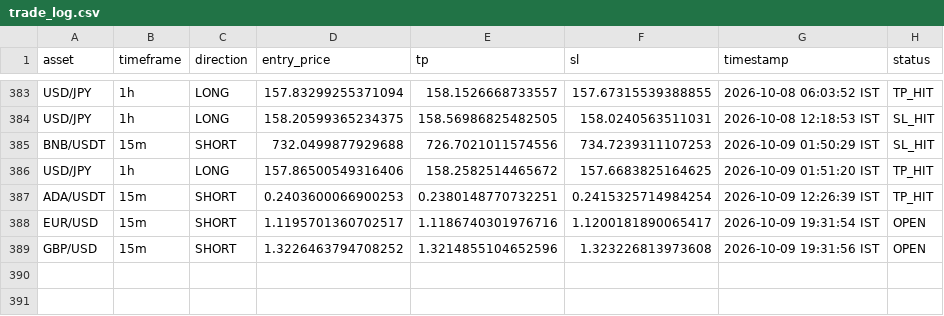
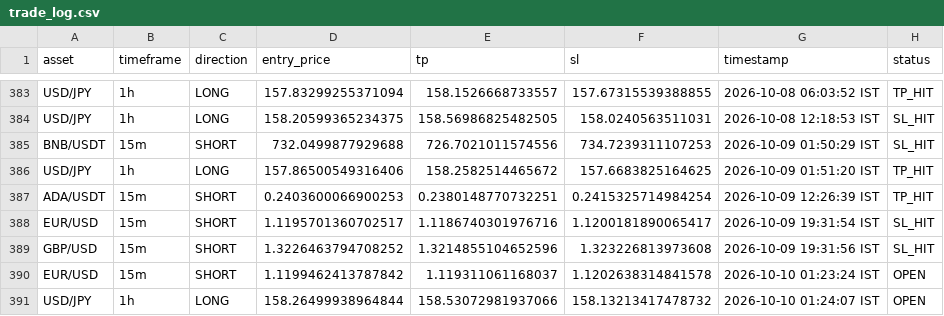
Before and after one commit to deepak3039/ai-trading-scanner, a CSV file: trade_log.csv, drawn as a sheet; only a part is shown, gaps mark what is left out.

```diff
--- a/trade_log.csv
+++ b/trade_log.csv
@@ -387,3 +387,5 @@ USD/JPY,1h,LONG,157.86500549316406,158.2582514465672,157.6683825164625,2026-10-0
 ADA/USDT,15m,SHORT,0.2403600066900253,0.2380148770732251,0.2415325714984254,2026-10-09 12:26:39 IST,TP_HIT
-EUR/USD,15m,SHORT,1.1195701360702517,1.1186740301976716,1.1200181890065417,2026-10-09 19:31:54 IST,OPEN
-GBP/USD,15m,SHORT,1.3226463794708252,1.3214855104652596,1.323226813973608,2026-10-09 19:31:56 IST,OPEN
+EUR/USD,15m,SHORT,1.1195701360702517,1.1186740301976716,1.1200181890065417,2026-10-09 19:31:54 IST,SL_HIT
+GBP/USD,15m,SHORT,1.3226463794708252,1.3214855104652596,1.323226813973608,2026-10-09 19:31:56 IST,SL_HIT
+EUR/USD,15m,SHORT,1.1199462413787842,1.119311061168037,1.1202638314841578,2026-10-10 01:23:24 IST,OPEN
+USD/JPY,1h,LONG,158.26499938964844,158.53072981937066,158.13213417478732,2026-10-10 01:24:07 IST,OPEN
```
